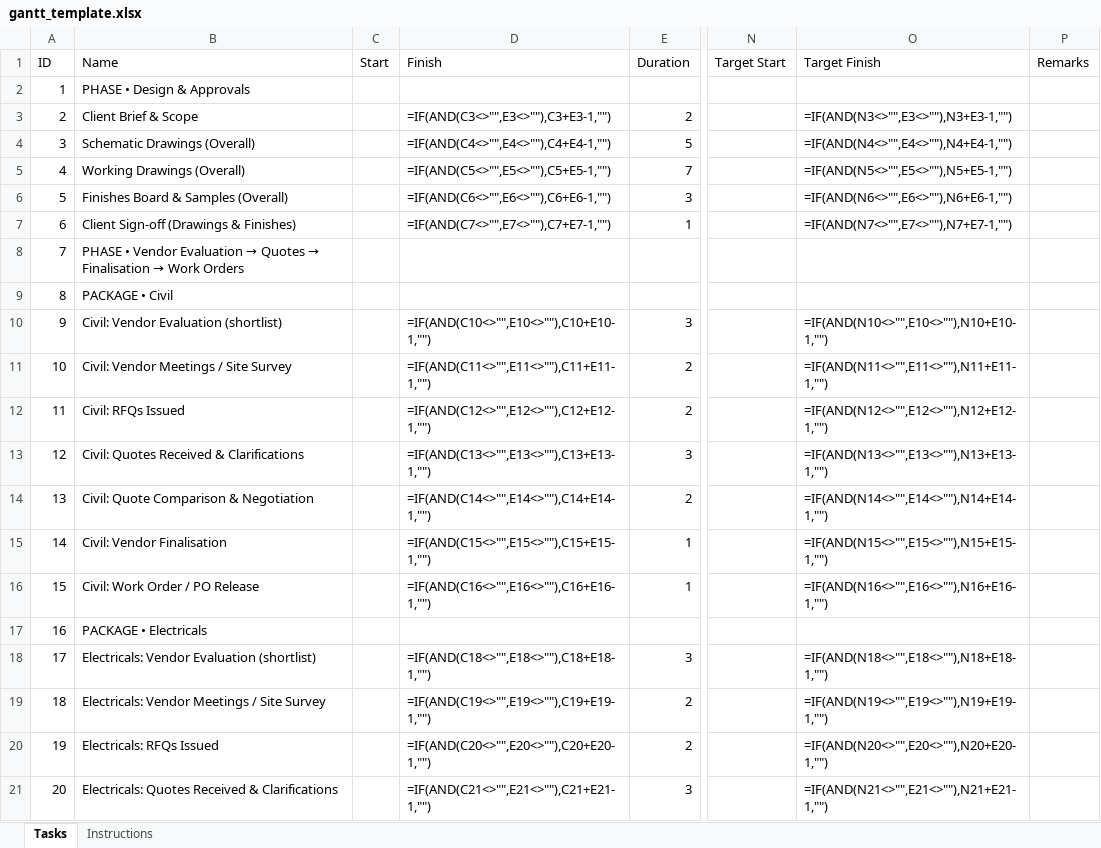
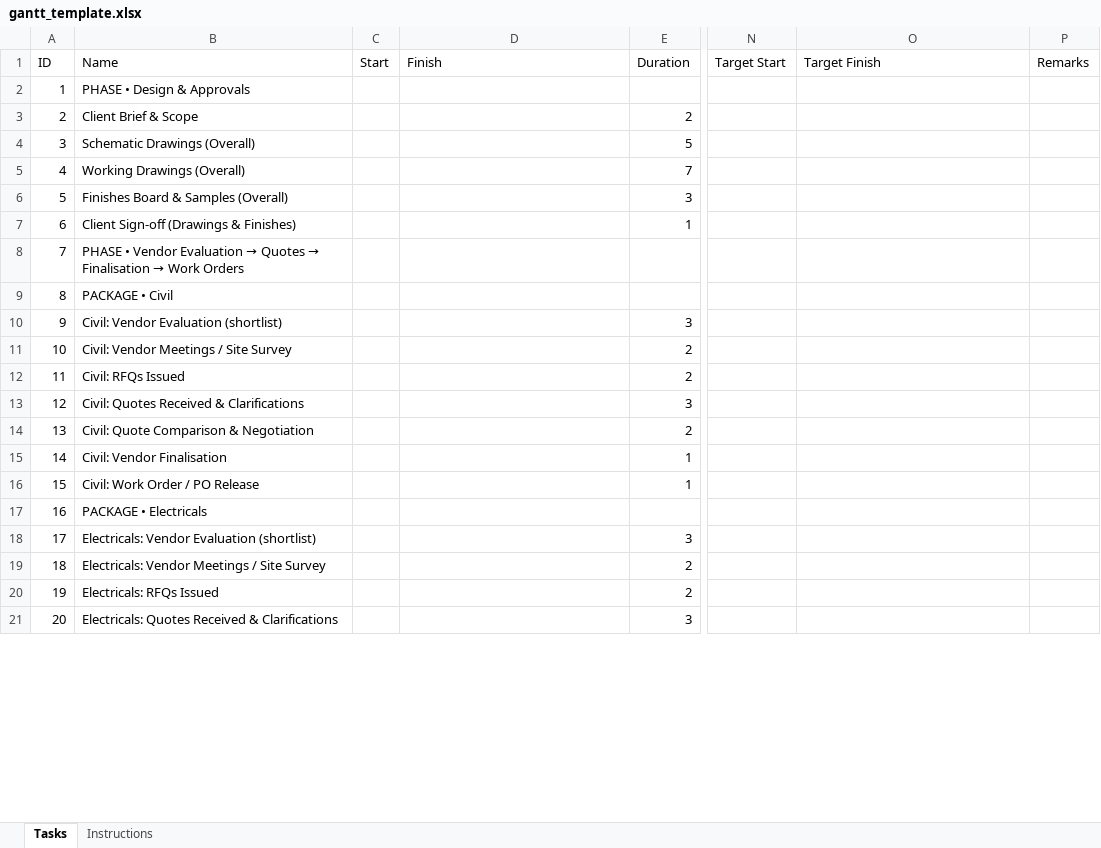
Before and after one commit to ashokhiremath6-collab/pixel-craft-3rd-Dec-25, an Excel workbook: attached_assets/gantt_template.xlsx, sheet Tasks, drawn as a sheet; only a part is shown, gaps mark what is left out; values as stored, in another font and other column widths than the file's, no borders; formulas without a stored value are shown as written; the diff covers the shown part only; the diff names each change by its address in the sheet, - before the commit and + after, or states it on an @@ line.

```diff
--- a/attached_assets/gantt_template.xlsx (sheet Tasks)
+++ b/attached_assets/gantt_template.xlsx (sheet Tasks)
-D3 (Finish): =IF(AND(C3<>"",E3<>""),C3+E3-1,"")
+D3 (Finish): (empty)
-O3 (Target Finish): =IF(AND(N3<>"",E3<>""),N3+E3-1,"")
+O3 (Target Finish): (empty)
-D4 (Finish): =IF(AND(C4<>"",E4<>""),C4+E4-1,"")
+D4 (Finish): (empty)
-O4 (Target Finish): =IF(AND(N4<>"",E4<>""),N4+E4-1,"")
+O4 (Target Finish): (empty)
-D5 (Finish): =IF(AND(C5<>"",E5<>""),C5+E5-1,"")
+D5 (Finish): (empty)
-O5 (Target Finish): =IF(AND(N5<>"",E5<>""),N5+E5-1,"")
+O5 (Target Finish): (empty)
-D6 (Finish): =IF(AND(C6<>"",E6<>""),C6+E6-1,"")
+D6 (Finish): (empty)
-O6 (Target Finish): =IF(AND(N6<>"",E6<>""),N6+E6-1,"")
+O6 (Target Finish): (empty)
-D7 (Finish): =IF(AND(C7<>"",E7<>""),C7+E7-1,"")
+D7 (Finish): (empty)
-O7 (Target Finish): =IF(AND(N7<>"",E7<>""),N7+E7-1,"")
+O7 (Target Finish): (empty)
-D10 (Finish): =IF(AND(C10<>"",E10<>""),C10+E10-1,"")
+D10 (Finish): (empty)
-O10 (Target Finish): =IF(AND(N10<>"",E10<>""),N10+E10-1,"")
+O10 (Target Finish): (empty)
-D11 (Finish): =IF(AND(C11<>"",E11<>""),C11+E11-1,"")
+D11 (Finish): (empty)
-O11 (Target Finish): =IF(AND(N11<>"",E11<>""),N11+E11-1,"")
+O11 (Target Finish): (empty)
-D12 (Finish): =IF(AND(C12<>"",E12<>""),C12+E12-1,"")
+D12 (Finish): (empty)
-O12 (Target Finish): =IF(AND(N12<>"",E12<>""),N12+E12-1,"")
+O12 (Target Finish): (empty)
-D13 (Finish): =IF(AND(C13<>"",E13<>""),C13+E13-1,"")
+D13 (Finish): (empty)
-O13 (Target Finish): =IF(AND(N13<>"",E13<>""),N13+E13-1,"")
+O13 (Target Finish): (empty)
-D14 (Finish): =IF(AND(C14<>"",E14<>""),C14+E14-1,"")
+D14 (Finish): (empty)
-O14 (Target Finish): =IF(AND(N14<>"",E14<>""),N14+E14-1,"")
+O14 (Target Finish): (empty)
-D15 (Finish): =IF(AND(C15<>"",E15<>""),C15+E15-1,"")
+D15 (Finish): (empty)
-O15 (Target Finish): =IF(AND(N15<>"",E15<>""),N15+E15-1,"")
+O15 (Target Finish): (empty)
-D16 (Finish): =IF(AND(C16<>"",E16<>""),C16+E16-1,"")
+D16 (Finish): (empty)
-O16 (Target Finish): =IF(AND(N16<>"",E16<>""),N16+E16-1,"")
+O16 (Target Finish): (empty)
-D18 (Finish): =IF(AND(C18<>"",E18<>""),C18+E18-1,"")
+D18 (Finish): (empty)
-O18 (Target Finish): =IF(AND(N18<>"",E18<>""),N18+E18-1,"")
+O18 (Target Finish): (empty)
-D19 (Finish): =IF(AND(C19<>"",E19<>""),C19+E19-1,"")
+D19 (Finish): (empty)
-O19 (Target Finish): =IF(AND(N19<>"",E19<>""),N19+E19-1,"")
+O19 (Target Finish): (empty)
-D20 (Finish): =IF(AND(C20<>"",E20<>""),C20+E20-1,"")
+D20 (Finish): (empty)
-O20 (Target Finish): =IF(AND(N20<>"",E20<>""),N20+E20-1,"")
+O20 (Target Finish): (empty)
-D21 (Finish): =IF(AND(C21<>"",E21<>""),C21+E21-1,"")
+D21 (Finish): (empty)
-O21 (Target Finish): =IF(AND(N21<>"",E21<>""),N21+E21-1,"")
+O21 (Target Finish): (empty)
```
Also changed, not shown: 372 edited cells elsewhere in this sheet.
